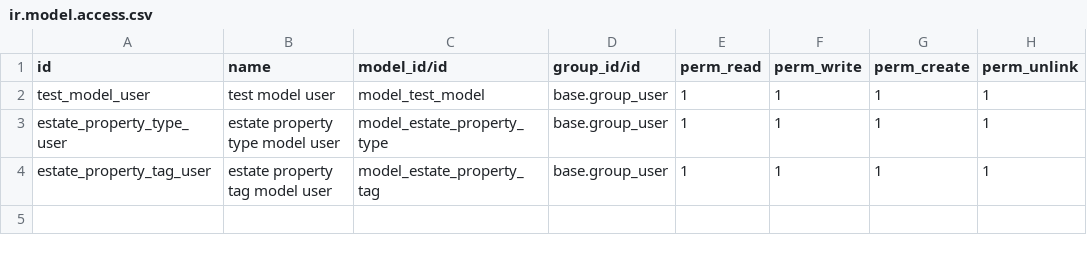
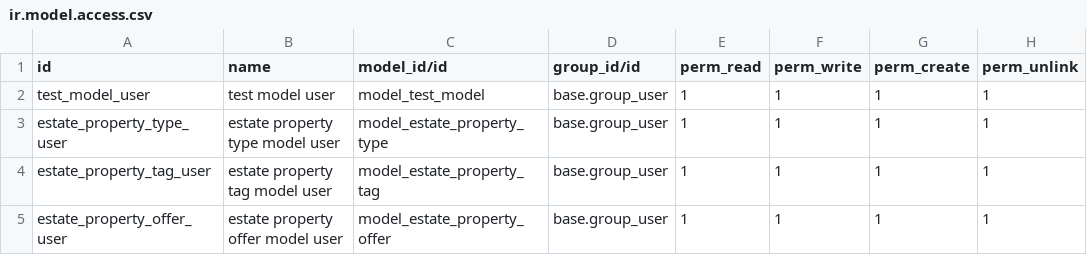
Before and after one commit to samuelcastro5/technical-training, a CSV file: estate/security/ir.model.access.csv, drawn as a sheet; the diff names each change by its address in the sheet, - before the commit and + after, or states it on an @@ line.

Commit message:
test

```diff
--- a/estate/security/ir.model.access.csv
+++ b/estate/security/ir.model.access.csv
+row 5: estate_property_offer_user | estate property offer model user | model_estate_property_offer | base.group_user | 1 | 1 | 1 | 1
```
